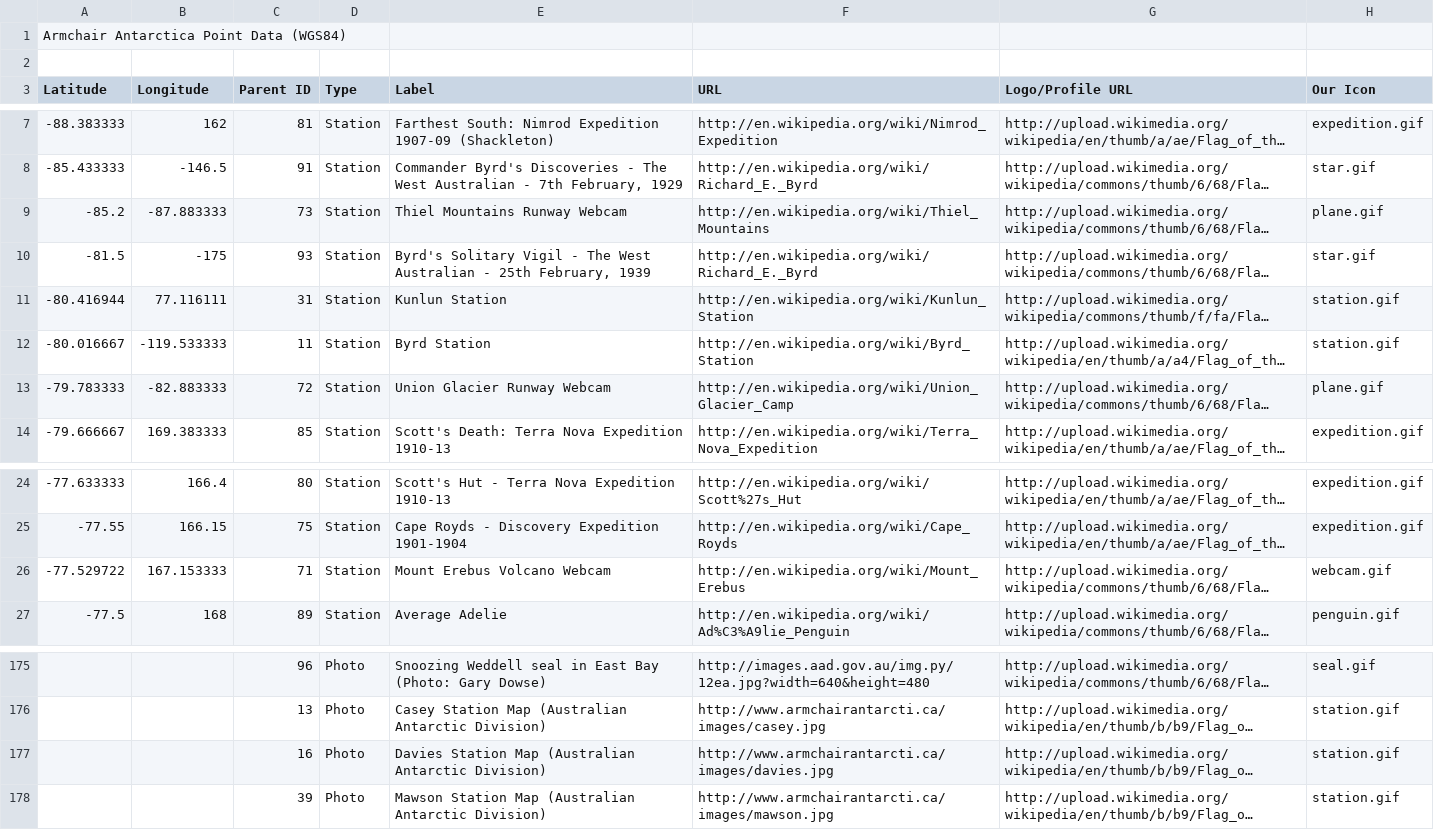
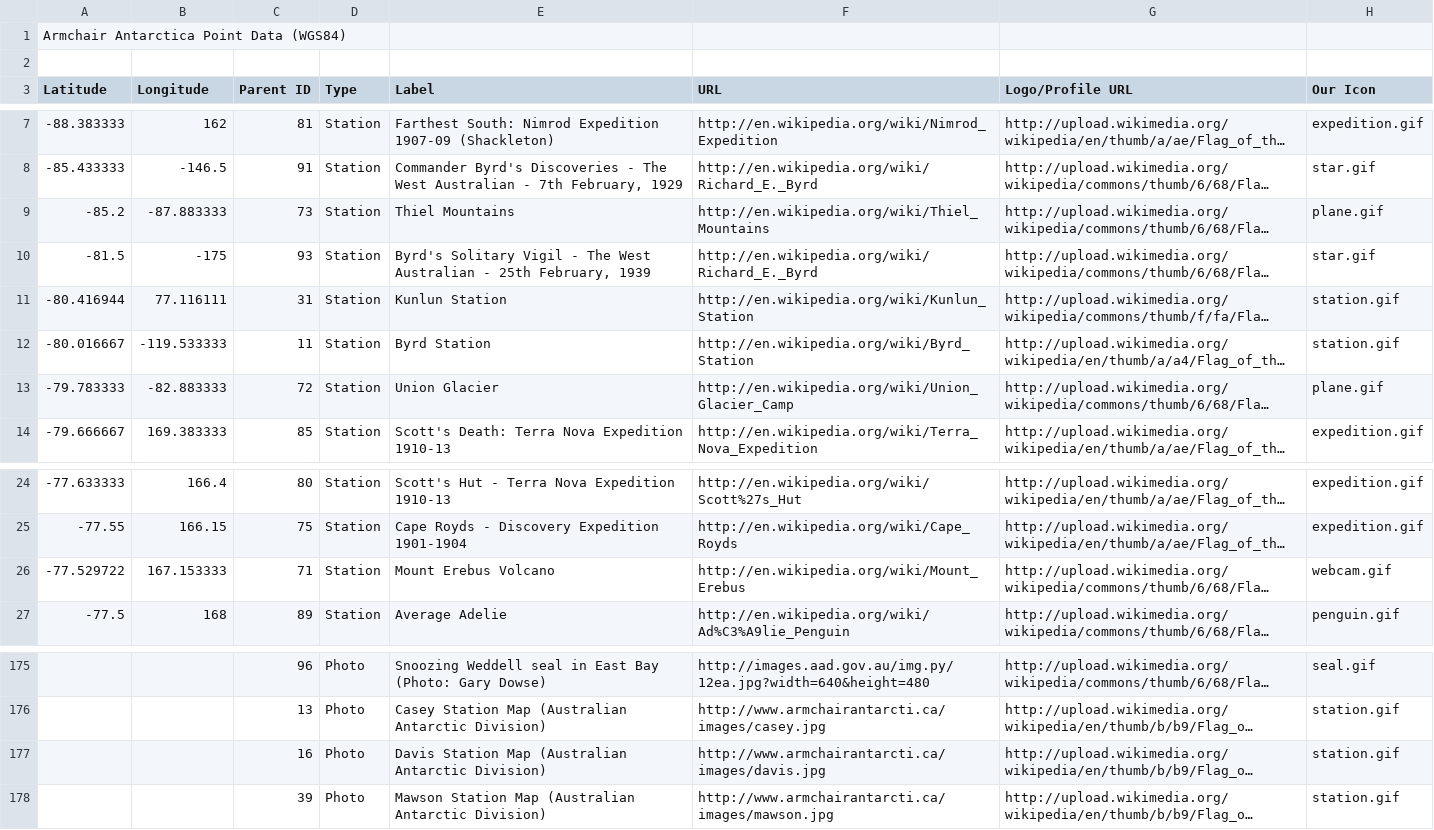
Before and after one commit to grahame/armchairantarcti.ca, a CSV file: points/pointdata.csv, drawn as a sheet; only a part is shown, gaps mark what is left out; long unchanged cells end in …; the diff names each change by its address in the sheet, - before the commit and + after, or states it on an @@ line.

```diff
--- a/points/pointdata.csv
+++ b/points/pointdata.csv
-E9 (Label): Thiel Mountains Runway Webcam
+E9 (Label): Thiel Mountains
-E13 (Label): Union Glacier Runway Webcam
+E13 (Label): Union Glacier
-E26 (Label): Mount Erebus Volcano Webcam
+E26 (Label): Mount Erebus Volcano
-E177 (Label): Davies Station Map…
+E177 (Label): Davis Station Map…
-F177 (URL): http://www.armchairantarcti.ca/images/davies.jpg
+F177 (URL): http://www.armchairantarcti.ca/images/davis.jpg
```
Also changed, not shown: 1 other file.
